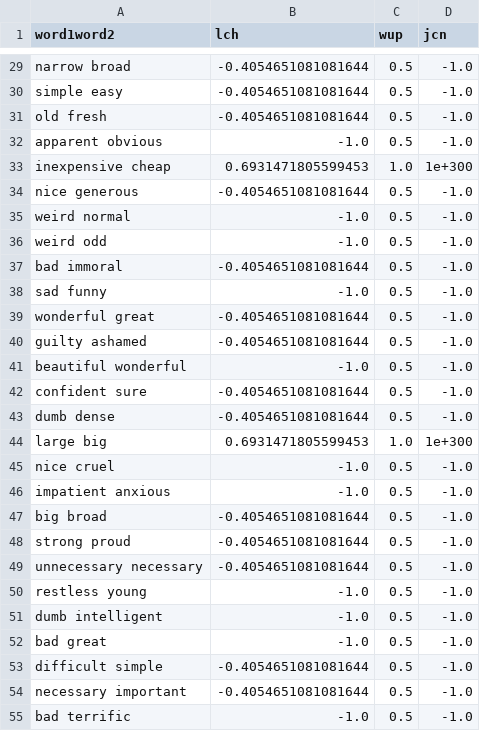
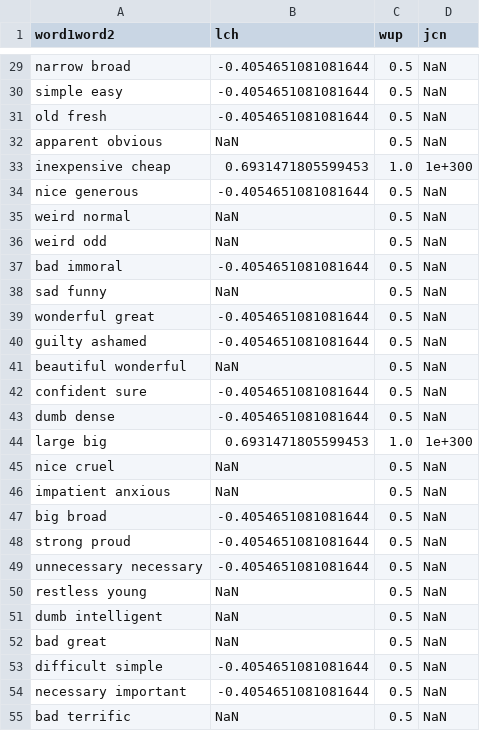
Before and after one commit to olegok111/knowledge_graph_course_12, a CSV file: out-simlex-similarities.csv, drawn as a sheet; only a part is shown, gaps mark what is left out; the diff covers the shown part only; the diff names each change by its address in the sheet, - before the commit and + after, or states it on an @@ line.

```diff
--- a/out-simlex-similarities.csv
+++ b/out-simlex-similarities.csv
-D29:D32 (jcn): -1.0
+D29:D32 (jcn): NaN
-B32 (lch): -1.0
+B32 (lch): NaN
-D34:D43 (jcn): -1.0
+D34:D43 (jcn): NaN
-B35:B36 (lch): -1.0
+B35:B36 (lch): NaN
-B38 (lch): -1.0
+B38 (lch): NaN
-B41 (lch): -1.0
+B41 (lch): NaN
-B45:B46 (lch): -1.0
+B45:B46 (lch): NaN
-D45:D55 (jcn): -1.0
+D45:D55 (jcn): NaN
-B50:B52 (lch): -1.0
+B50:B52 (lch): NaN
-B55 (lch): -1.0
+B55 (lch): NaN
```
Also changed, not shown: 116 edited cells elsewhere in this file.
